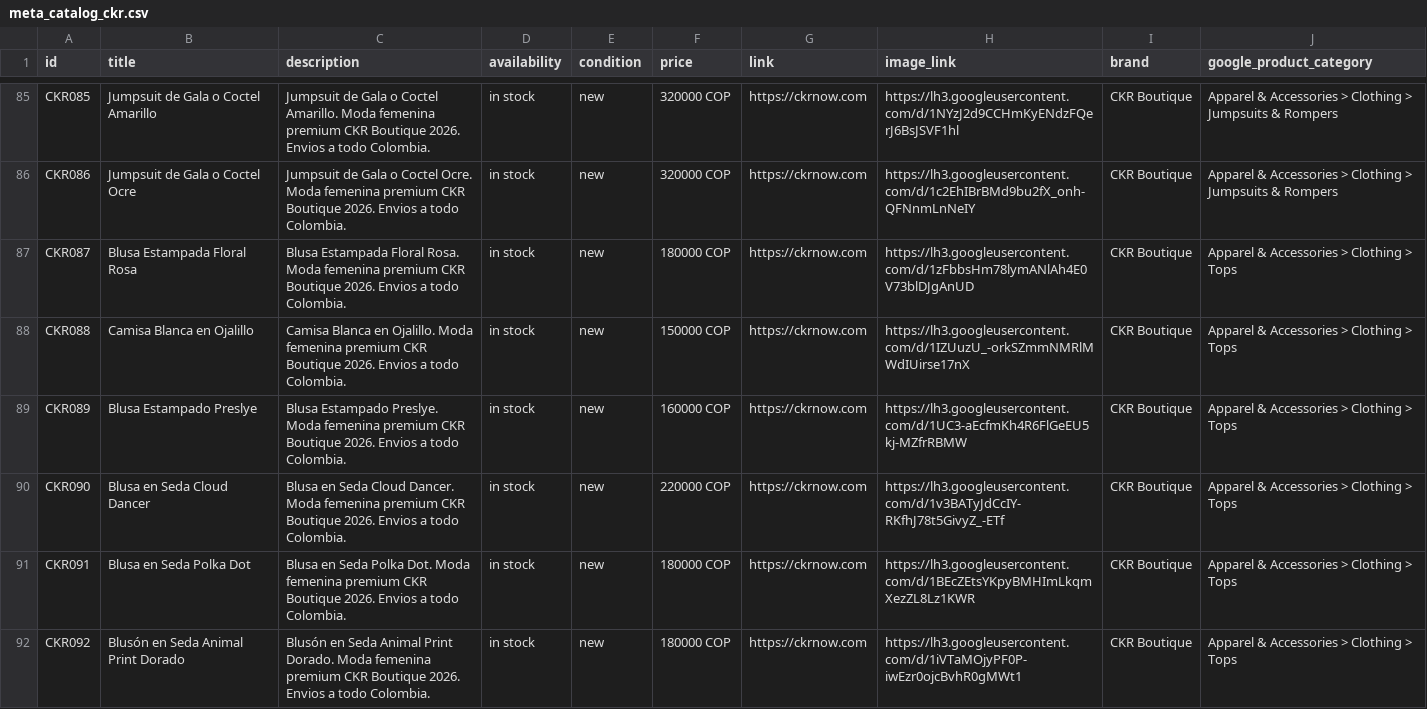
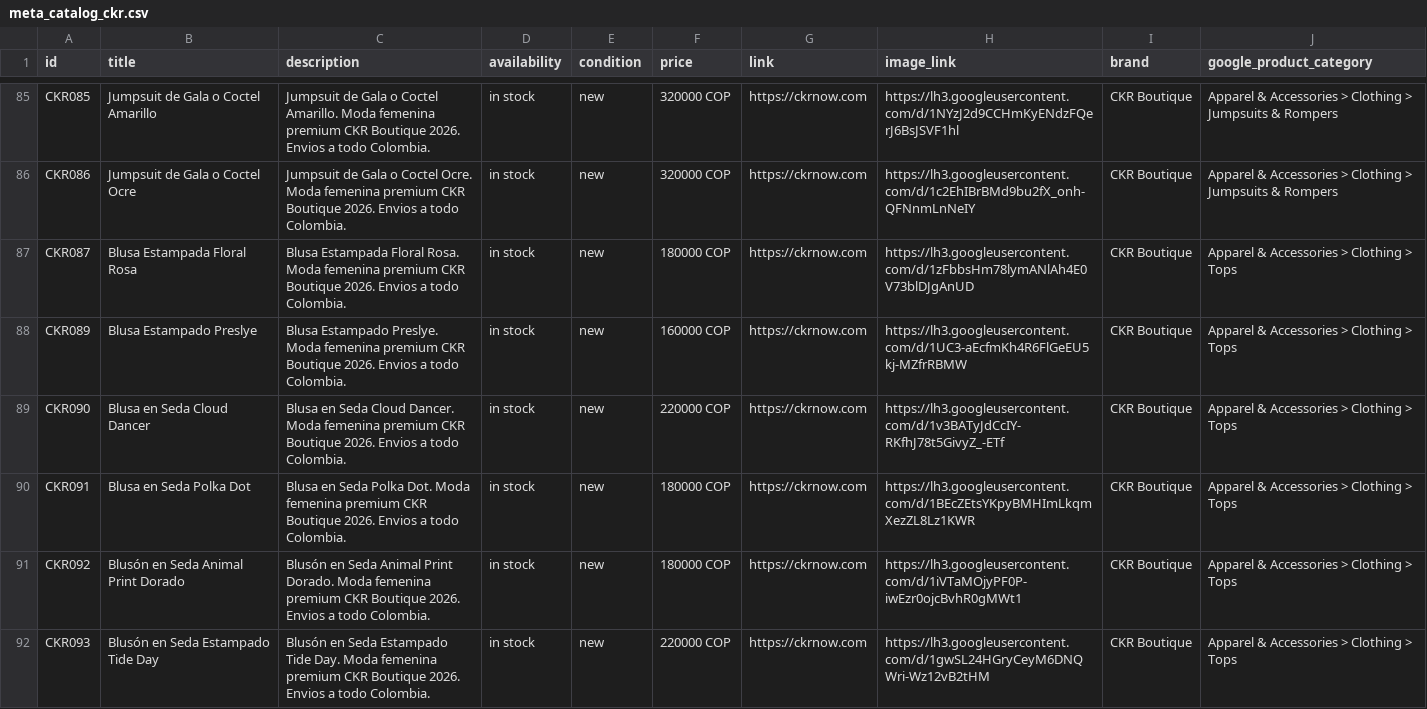
Before and after one commit to alvapas75-afk/ckrnow-website, a CSV file: meta_catalog_ckr.csv, drawn as a sheet; only a part is shown, gaps mark what is left out; the shorter side is filled out with more unchanged rows; the diff names each change by its address in the sheet, - before the commit and + after, or states it on an @@ line.

Commit message:
Eliminar Camisa Blanca en Ojalillo (Talla S)

```diff
--- a/meta_catalog_ckr.csv
+++ b/meta_catalog_ckr.csv
-row 88: CKR088 | Camisa Blanca en Ojalillo | Camisa Blanca en Ojalillo. Moda femenina premium CKR Boutique 2026. Envios a todo Colombia. | in stock | new | 150000 COP | https://ckrnow.com | https://lh3.googleusercontent.com/d/1IZUuzU_-orkSZmmNMRlMWdIUirse17nX | CKR Boutique | Apparel & Accessories > Clothing > Tops
```
Also changed, not shown: 2 other files.
